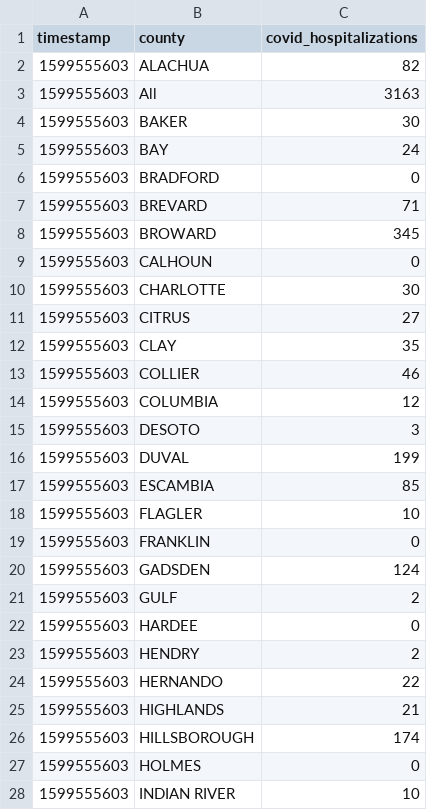
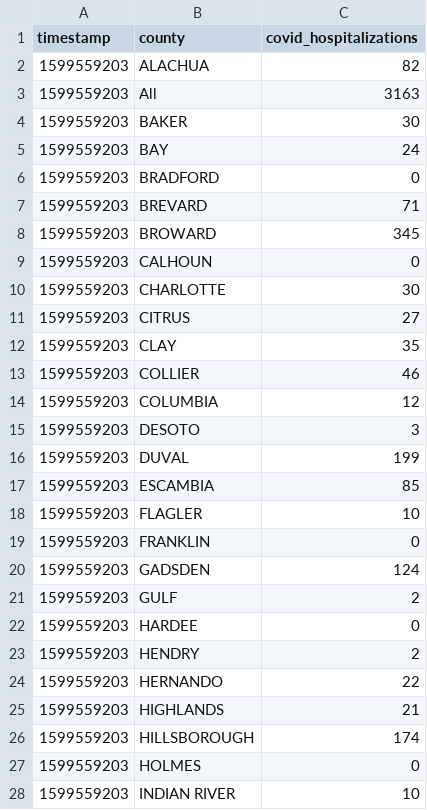
Before and after one commit to gadenbuie/covid19-florida-ahca, a TSV file: data/covid-hospitalizations.tsv, drawn as a sheet; only a part is shown; the diff covers the shown part only.

```diff
--- a/data/covid-hospitalizations.tsv
+++ b/data/covid-hospitalizations.tsv
@@ -1,28 +1,28 @@
 timestamp	county	covid_hospitalizations
-1599555603	ALACHUA	82
-1599555603	All	3163
-1599555603	BAKER	30
-1599555603	BAY	24
-1599555603	BRADFORD	0
-1599555603	BREVARD	71
-1599555603	BROWARD	345
-1599555603	CALHOUN	0
-1599555603	CHARLOTTE	30
-1599555603	CITRUS	27
-1599555603	CLAY	35
-1599555603	COLLIER	46
-1599555603	COLUMBIA	12
-1599555603	DESOTO	3
-1599555603	DUVAL	199
-1599555603	ESCAMBIA	85
-1599555603	FLAGLER	10
-1599555603	FRANKLIN	0
-1599555603	GADSDEN	124
-1599555603	GULF	2
-1599555603	HARDEE	0
-1599555603	HENDRY	2
-1599555603	HERNANDO	22
-1599555603	HIGHLANDS	21
-1599555603	HILLSBOROUGH	174
-1599555603	HOLMES	0
-1599555603	INDIAN RIVER	10
+1599559203	ALACHUA	82
+1599559203	All	3163
+1599559203	BAKER	30
+1599559203	BAY	24
+1599559203	BRADFORD	0
+1599559203	BREVARD	71
+1599559203	BROWARD	345
+1599559203	CALHOUN	0
+1599559203	CHARLOTTE	30
+1599559203	CITRUS	27
+1599559203	CLAY	35
+1599559203	COLLIER	46
+1599559203	COLUMBIA	12
+1599559203	DESOTO	3
+1599559203	DUVAL	199
+1599559203	ESCAMBIA	85
+1599559203	FLAGLER	10
+1599559203	FRANKLIN	0
+1599559203	GADSDEN	124
+1599559203	GULF	2
+1599559203	HARDEE	0
+1599559203	HENDRY	2
+1599559203	HERNANDO	22
+1599559203	HIGHLANDS	21
+1599559203	HILLSBOROUGH	174
+1599559203	HOLMES	0
+1599559203	INDIAN RIVER	10
```
Also changed, not shown: 32 edited cells elsewhere in this file, data/hospital-beds-county.tsv, data/hospital-beds-hospital.tsv, 7 other files.
